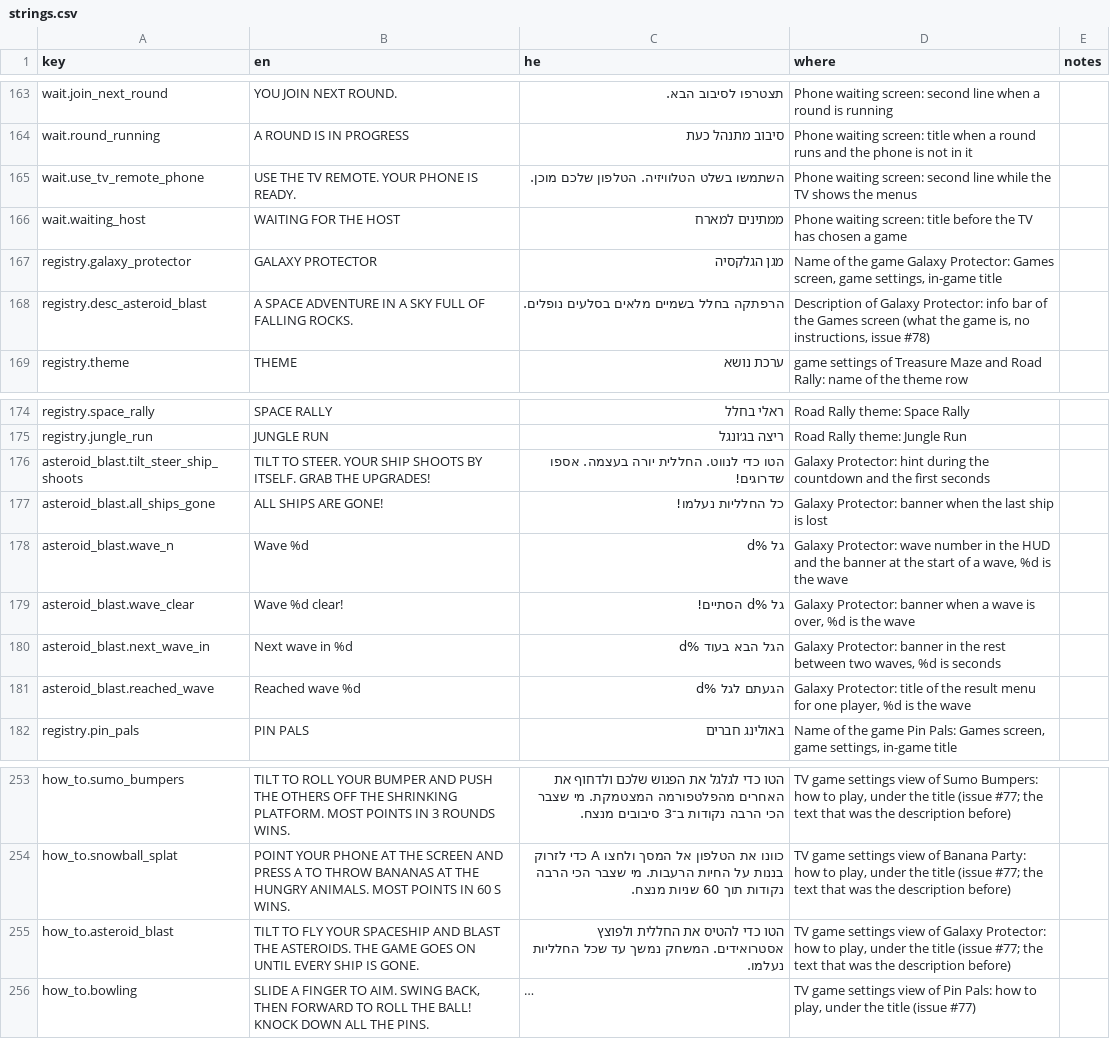
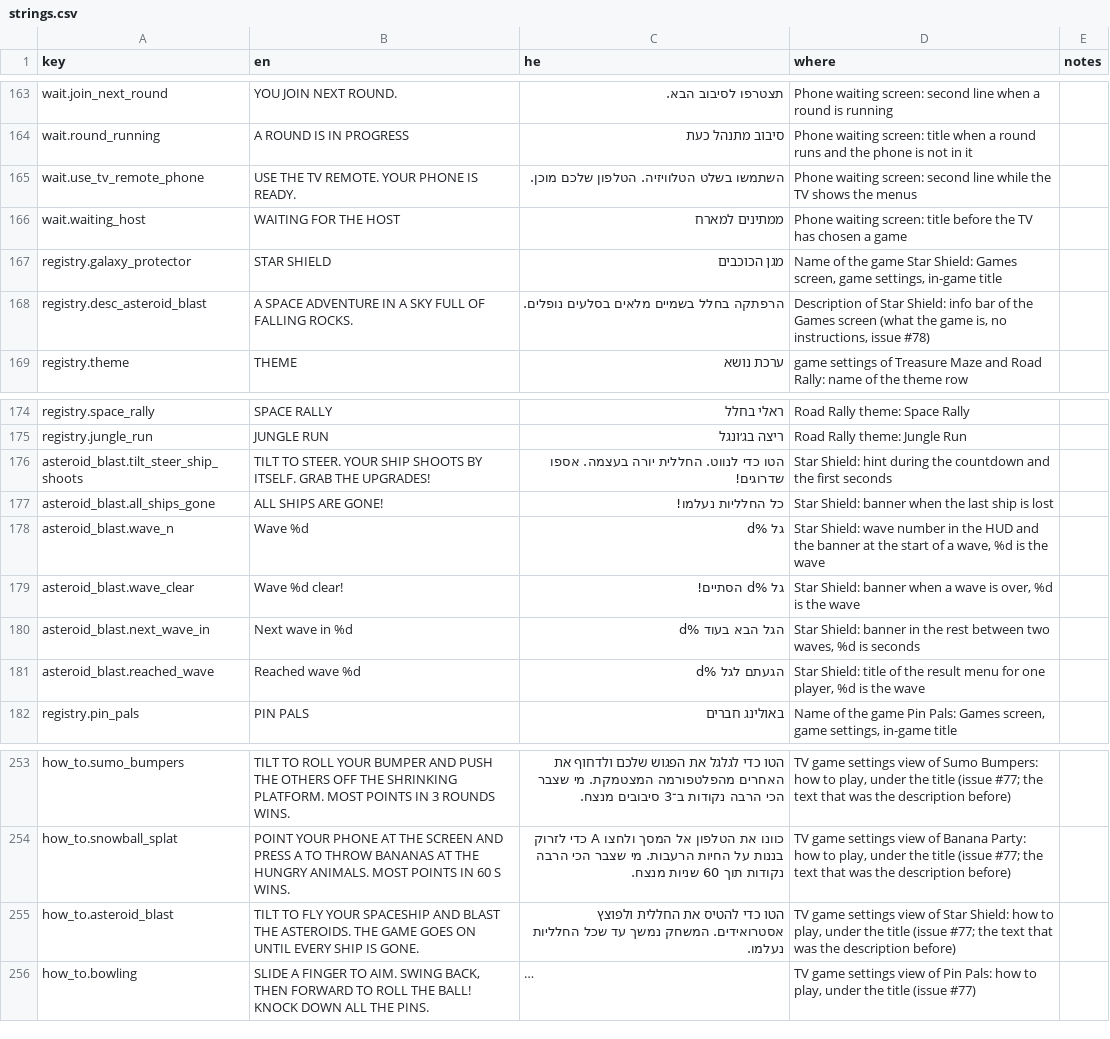
Before and after one commit to alonzo86/remote-play, a CSV file: assets/lang/strings.csv, drawn as a sheet; only a part is shown, gaps mark what is left out; long unchanged cells end in …; the diff names each change by its address in the sheet, - before the commit and + after, or states it on an @@ line.

```diff
--- a/assets/lang/strings.csv
+++ b/assets/lang/strings.csv
-B167 (en): GALAXY PROTECTOR
+B167 (en): STAR SHIELD
-C167 (he): מגן הגלקסיה
+C167 (he): מגן הכוכבים
-D167 (where): …the game Galaxy Protector: Games screen,…
+D167 (where): …the game Star Shield: Games screen,…
-D168 (where): Description of Galaxy Protector: info bar…
+D168 (where): Description of Star Shield: info bar…
-D176 (where): Galaxy Protector: hint during…
+D176 (where): Star Shield: hint during…
-D177 (where): Galaxy Protector: banner when…
+D177 (where): Star Shield: banner when…
-D178 (where): Galaxy Protector: wave number…
+D178 (where): Star Shield: wave number…
-D179 (where): Galaxy Protector: banner when…
+D179 (where): Star Shield: banner when…
-D180 (where): Galaxy Protector: banner in…
+D180 (where): Star Shield: banner in…
-D181 (where): Galaxy Protector: title of…
+D181 (where): Star Shield: title of…
-D255 (where): …view of Galaxy Protector: how to…
+D255 (where): …view of Star Shield: how to…
```
Also changed, not shown: 35 other files.
